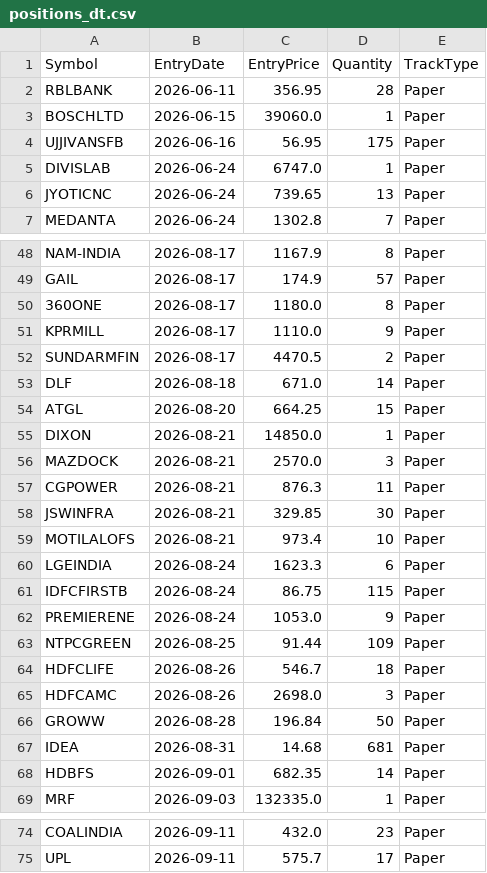
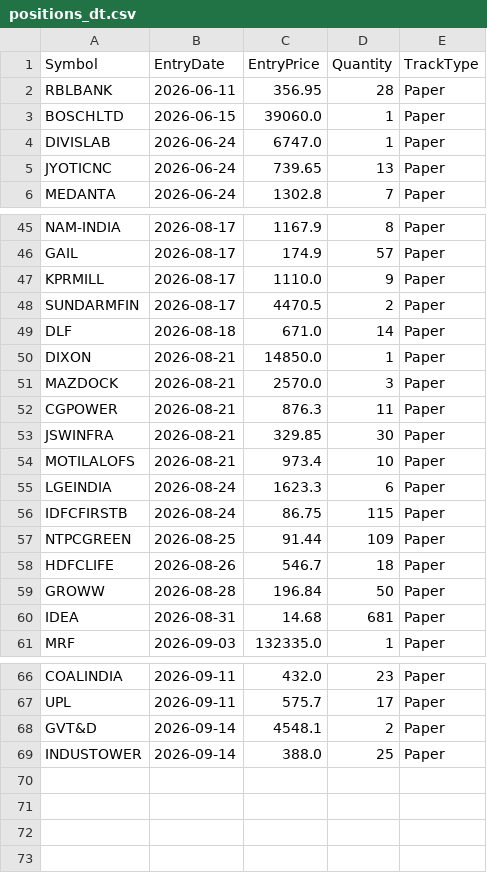
Before and after one commit to finnyrajmann/nse-dual_trend, a CSV file: data/positions_dt.csv, drawn as a sheet; only a part is shown, gaps mark what is left out; removed rows and columns are numbered as before the commit, all else as after; the diff covers the shown part only; the diff names each change by its address in the sheet, - before the commit and + after, or states it on an @@ line.

Commit message:
Auto-update — 2026-09-14

```diff
--- a/data/positions_dt.csv
+++ b/data/positions_dt.csv
-row 4: UJJIVANSFB | 2026-06-16 | 56.95 | 175 | Paper
-row 50: 360ONE | 2026-08-17 | 1180.0 | 8 | Paper
-row 54: ATGL | 2026-08-20 | 664.25 | 15 | Paper
-row 62: PREMIERENE | 2026-08-24 | 1053.0 | 9 | Paper
-row 65: HDFCAMC | 2026-08-26 | 2698.0 | 3 | Paper
-row 68: HDBFS | 2026-09-01 | 682.35 | 14 | Paper
+row 68: GVT&D | 2026-09-14 | 4548.1 | 2 | Paper
+row 69: INDUSTOWER | 2026-09-14 | 388.0 | 25 | Paper
```
Also changed, not shown: 2 removed rows elsewhere in this file.
